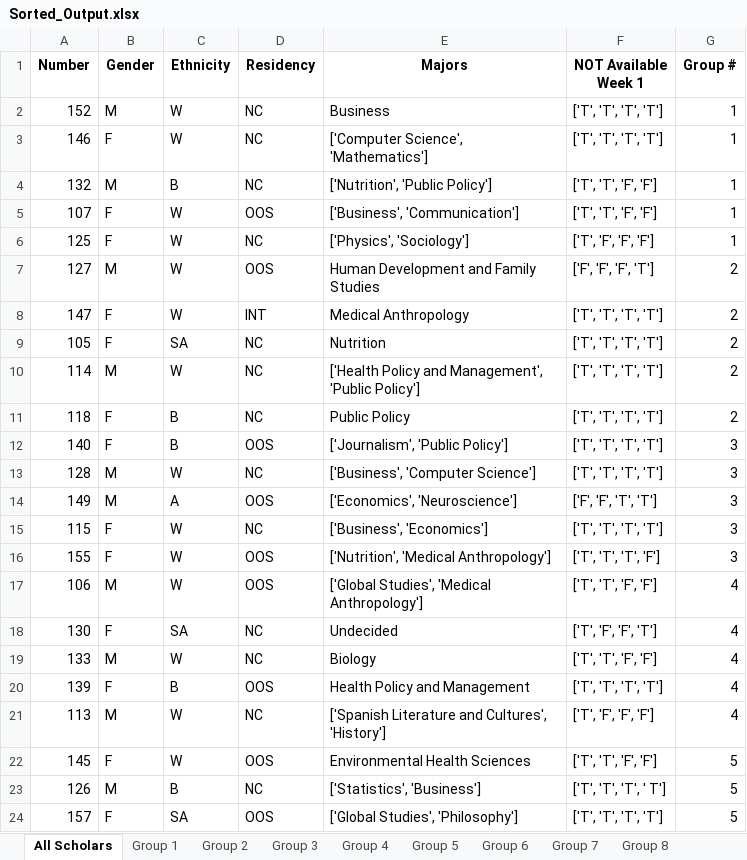
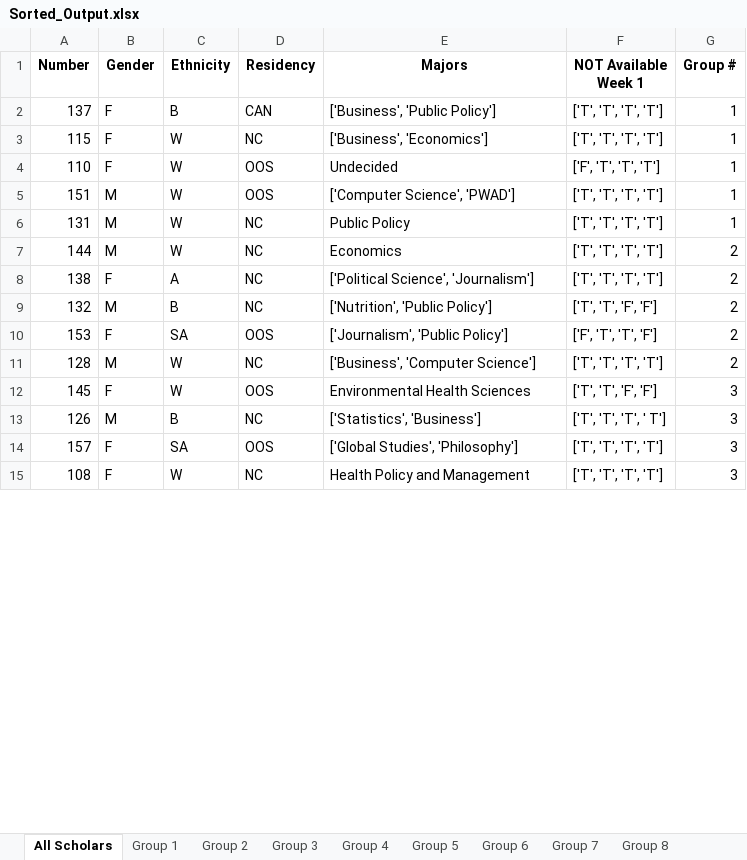
Before and after one commit to chardorn/Group_Formation, an Excel workbook: Sorted_Output.xlsx, sheet All Scholars, drawn as a sheet; only a part is shown; values as stored, in another font and other column widths than the file's, no borders; removed rows and columns are numbered as before the commit, all else as after; the diff covers the shown part only; the diff names each change by its address in the sheet, - before the commit and + after, or states it on an @@ line.

```diff
--- a/Sorted_Output.xlsx (sheet All Scholars)
+++ b/Sorted_Output.xlsx (sheet All Scholars)
-row 2: 152 | M | W | NC | Business | ['T', 'T', 'T', 'T'] | 1
+row 2: 137 | F | B | CAN | ['Business', 'Public Policy'] | ['T', 'T', 'T', 'T'] | 1
-A3 (Number): 146
+A3 (Number): 115
-E3 (Majors): ['Computer Science', 'Mathematics']
+E3 (Majors): ['Business', 'Economics']
+row 4: 110 | F | W | OOS | Undecided | ['F', 'T', 'T', 'T'] | 1
+row 5: 151 | M | W | OOS | ['Computer Science', 'PWAD'] | ['T', 'T', 'T', 'T'] | 1
+row 6: 131 | M | W | NC | Public Policy | ['T', 'T', 'T', 'T'] | 1
+row 7: 144 | M | W | NC | Economics | ['T', 'T', 'T', 'T'] | 2
+row 8: 138 | F | A | NC | ['Political Science', 'Journalism'] | ['T', 'T', 'T', 'T'] | 2
-G9 (Group #): 1
+G9 (Group #): 2
-row 5: 107 | F | W | OOS | ['Business', 'Communication'] | ['T', 'T', 'F', 'F'] | 1
-row 6: 125 | F | W | NC | ['Physics', 'Sociology'] | ['T', 'F', 'F', 'F'] | 1
-row 7: 127 | M | W | OOS | Human Development and Family Studies | ['F', 'F', 'F', 'T'] | 2
-row 8: 147 | F | W | INT | Medical Anthropology | ['T', 'T', 'T', 'T'] | 2
-A10 (Number): 105
+A10 (Number): 153
-D10 (Residency): NC
+D10 (Residency): OOS
-E10 (Majors): Nutrition
+E10 (Majors): ['Journalism', 'Public Policy']
-F10 (NOT Available Week 1): ['T', 'T', 'T', 'T']
+F10 (NOT Available Week 1): ['F', 'T', 'T', 'F']
-row 10: 114 | M | W | NC | ['Health Policy and Management', 'Public Policy'] | ['T', 'T', 'T', 'T'] | 2
-row 11: 118 | F | B | NC | Public Policy | ['T', 'T', 'T', 'T'] | 2
-row 12: 140 | F | B | OOS | ['Journalism', 'Public Policy'] | ['T', 'T', 'T', 'T'] | 3
-G11 (Group #): 3
+G11 (Group #): 2
-row 14: 149 | M | A | OOS | ['Economics', 'Neuroscience'] | ['F', 'F', 'T', 'T'] | 3
-row 15: 115 | F | W | NC | ['Business', 'Economics'] | ['T', 'T', 'T', 'T'] | 3
-row 16: 155 | F | W | OOS | ['Nutrition', 'Medical Anthropology'] | ['T', 'T', 'T', 'F'] | 3
-row 17: 106 | M | W | OOS | ['Global Studies', 'Medical Anthropology'] | ['T', 'T', 'F', 'F'] | 4
-row 18: 130 | F | SA | NC | Undecided | ['T', 'F', 'F', 'T'] | 4
-row 19: 133 | M | W | NC | Biology | ['T', 'T', 'F', 'F'] | 4
-row 20: 139 | F | B | OOS | Health Policy and Management | ['T', 'T', 'T', 'T'] | 4
-row 21: 113 | M | W | NC | ['Spanish Literature and Cultures', 'History'] | ['T', 'F', 'F', 'F'] | 4
-G12:G14 (Group #): 5
+G12:G14 (Group #): 3
+row 15: 108 | F | W | NC | Health Policy and Management | ['T', 'T', 'T', 'T'] | 3
```
Also changed, not shown: 28 added rows, 19 removed rows and 45 edited cells elsewhere in this sheet, sheet Group 8, sheet Group 5, sheet Group 7, sheet Group 10, sheet Group 6, sheet Group 2, 6 more sheets, 3 other files.
